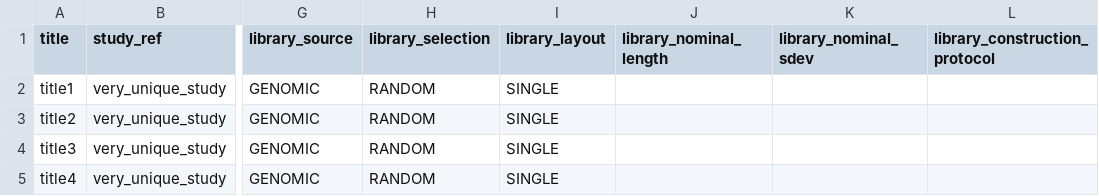
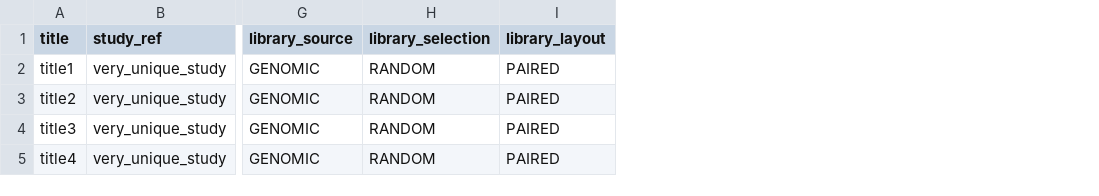
Before and after one commit to bokulich-lab/q2-ena-uploader, a TSV file: templates/experiment-minimal.tsv, drawn as a sheet; only a part is shown, gaps mark what is left out; removed rows and columns are numbered as before the commit, all else as after; the diff names each change by its address in the sheet, - before the commit and + after, or states it on an @@ line.

Commit message:
FIX: make nominal_length and nominal_sdev optional in experiments (#26)
Co-authored-by: ZuzanaSebb <zuzana.sebechlebska@gmail.com>

```diff
--- a/templates/experiment-minimal.tsv
+++ b/templates/experiment-minimal.tsv
-column I (library_layout), rows 2-5: all SINGLE
-column J (library_nominal_length), empty
-column K (library_nominal_sdev), empty
-column L (library_construction_protocol), empty
+column I (library_layout), rows 2-5: all PAIRED
```
Also changed, not shown: 2 other files.
